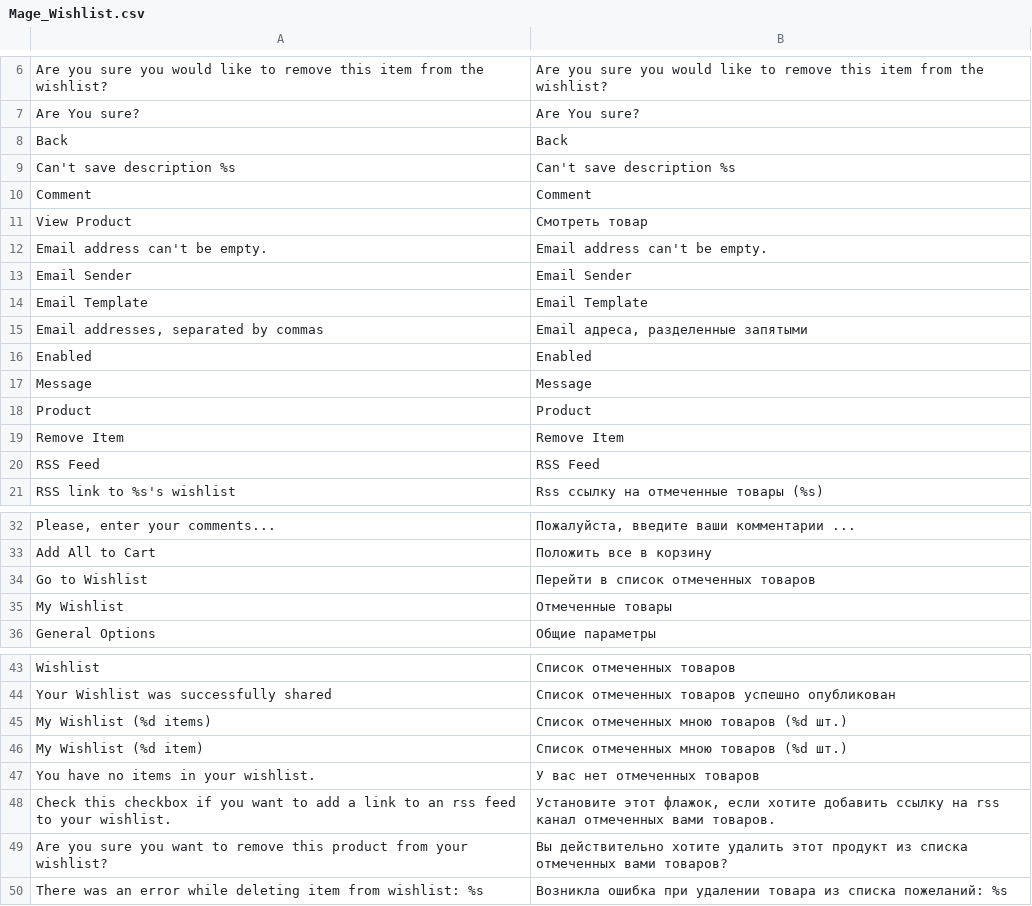
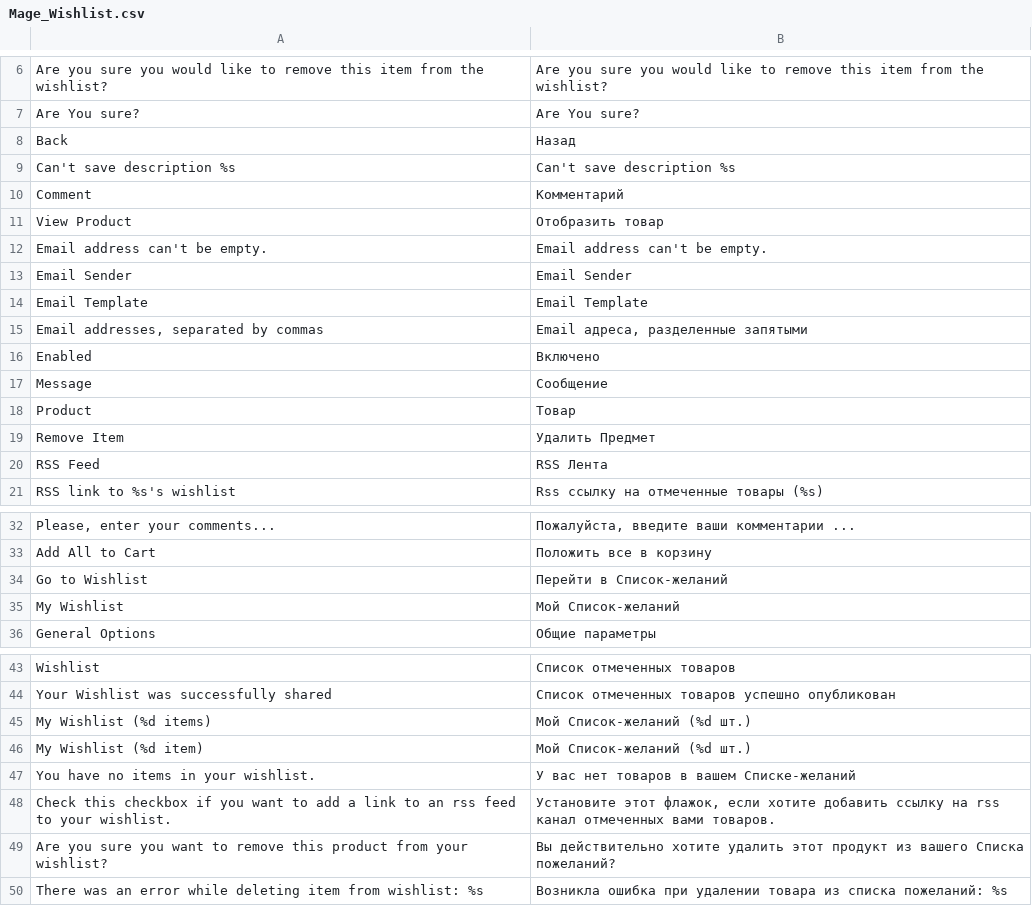
Before and after one commit to asid82/magento_russian_locale, a CSV file: ru_RU/Mage_Wishlist.csv, drawn as a sheet; only a part is shown, gaps mark what is left out.

Commit message:
Небольшая поправка в переводе

```diff
--- a/ru_RU/Mage_Wishlist.csv
+++ b/ru_RU/Mage_Wishlist.csv
@@ -7,6 +7,6 @@
 "Are You sure?","Are You sure?"
-"Back","Back"
+"Back","Назад"
 "Can't save description %s","Can't save description %s"
-"Comment","Comment"
-"View Product","Cмотреть товар"
+"Comment","Комментарий"
+"View Product","Отобразить товар"
 "Email address can't be empty.","Email address can't be empty."
@@ -15,7 +15,7 @@
 "Email addresses, separated by commas","Email адреса, разделенные запятыми"
-"Enabled","Enabled"
-"Message","Message"
-"Product","Product"
-"Remove Item","Remove Item"
-"RSS Feed","RSS Feed"
+"Enabled","Включено"
+"Message","Сообщение"
+"Product","Товар"
+"Remove Item","Удалить Предмет"
+"RSS Feed","RSS Лента"
 "RSS link to %s's wishlist","Rss ссылку на отмеченные товары (%s)"
@@ -33,4 +33,4 @@
 "Add All to Cart","Положить все в корзину"
-"Go to Wishlist","Перейти в список отмеченных товаров"
-"My Wishlist","Отмеченные товары"
+"Go to Wishlist","Перейти в Список-желаний"
+"My Wishlist","Мой Список-желаний"
 "General Options","Общие параметры"
@@ -44,7 +44,7 @@
 "Your Wishlist was successfully shared","Список отмеченных товаров успешно опубликован"
-"My Wishlist (%d items)","Список отмеченных мною товаров (%d шт.)"
-"My Wishlist (%d item)","Список отмеченных мною товаров (%d шт.)"
-"You have no items in your wishlist.","У вас нет отмеченных товаров"
+"My Wishlist (%d items)","Мой Список-желаний (%d шт.)"
+"My Wishlist (%d item)","Мой Список-желаний (%d шт.)"
+"You have no items in your wishlist.","У вас нет товаров в вашем Списке-желаний"
 "Check this checkbox if you want to add a link to an rss feed to your wishlist.","Установите этот флажок, если хотите добавить ссылку на rss канал отмеченных вами товаров."
-"Are you sure you want to remove this product from your wishlist?","Вы действительно хотите удалить этот продукт из списка отмеченных вами товаров?"
+"Are you sure you want to remove this product from your wishlist?","Вы действительно хотите удалить этот продукт из вашего Списка пожеланий?"
 "There was an error while deleting item from wishlist: %s","Возникла ошибка при удалении товара из списка пожеланий: %s"
```
